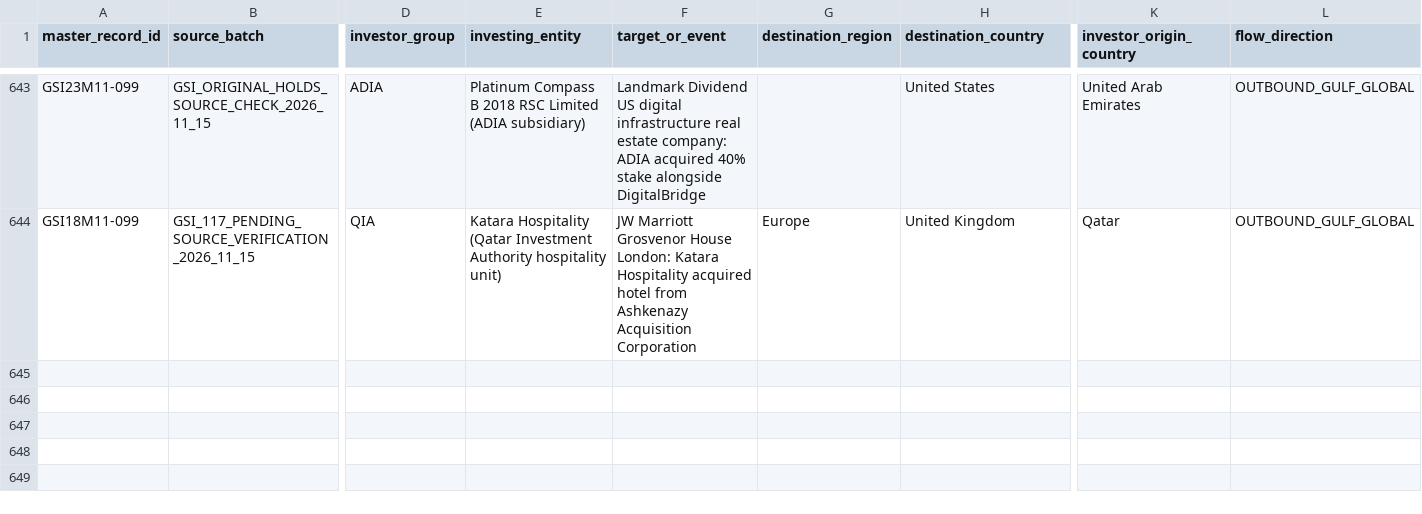
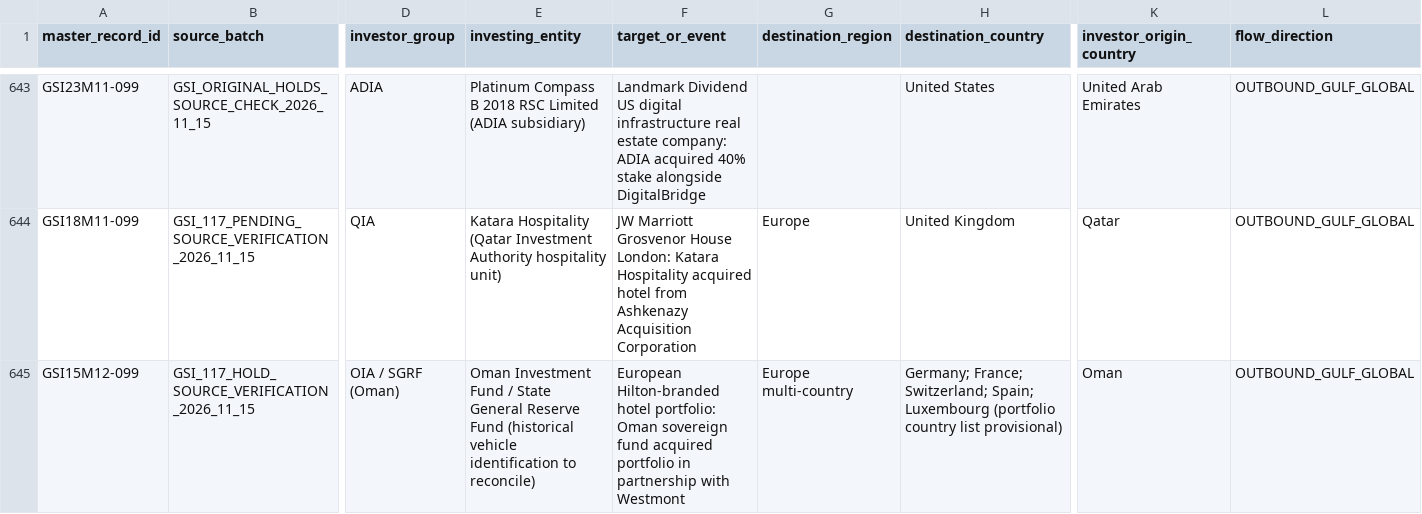
Before and after one commit to unikmo/GSI, a CSV file: database/GSI_Global_Research_Master_v9.8_WORKING.csv, drawn as a sheet; only a part is shown, gaps mark what is left out; rows hold the shown columns only; the diff names each change by its address in the sheet, - before the commit and + after, or states it on an @@ line.

Commit message:
Reconcile 2015 Oman Hilton hotel portfolio as one investment, retain source conflicts

```diff
--- a/database/GSI_Global_Research_Master_v9.8_WORKING.csv
+++ b/database/GSI_Global_Research_Master_v9.8_WORKING.csv
+row 645: GSI15M12-099 | GSI_117_HOLD_SOURCE_VERIFICATION_2026_11_15 | OIA / SGRF (Oman) | Oman Investment Fund / State General Reserve Fund (historical vehicle identification to reconcile) | European Hilton-branded hotel portfolio: Oman sovereign fund acquired portfolio in partnership with Westmont | Europe multi-country | Germany; France; Switzerland; Spain; Luxembourg (portfolio country list provisional) | Oman | OUTBOUND_GULF_GLOBAL
```
